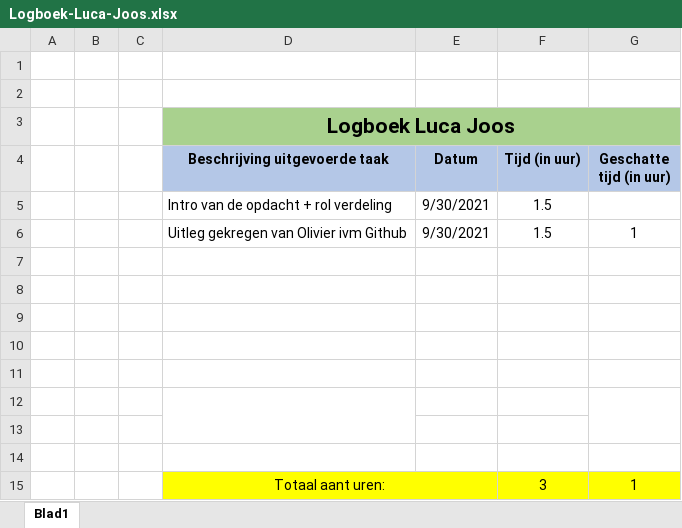
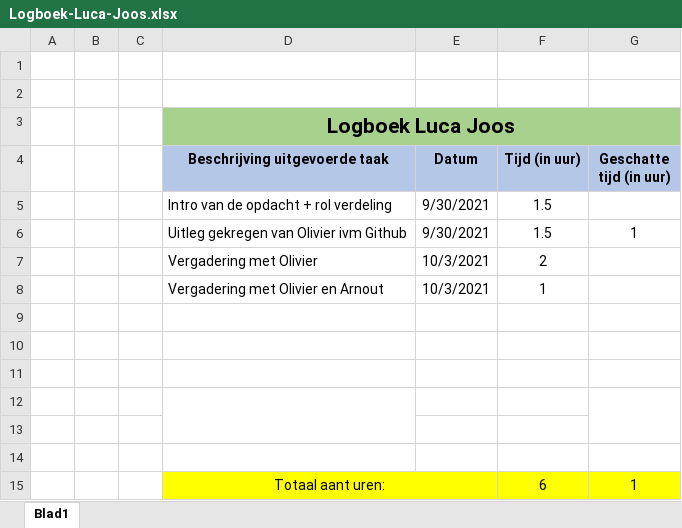
Before and after one commit to OlivierDeNeef/FleetMangementApp, an Excel workbook: Documentatie/Logboeken/Logboek-Luca-Joos.xlsx, sheet Blad1, drawn as a sheet; values as stored, in another font and other column widths than the file's, no borders; removed rows and columns are numbered as before the commit, all else as after; the diff names each change by its address in the sheet, - before the commit and + after, or states it on an @@ line.

Commit message:
update Logboek Luca

```diff
--- a/Documentatie/Logboeken/Logboek-Luca-Joos.xlsx (sheet Blad1)
+++ b/Documentatie/Logboeken/Logboek-Luca-Joos.xlsx (sheet Blad1)
+row 7:  |  |  | Vergadering met Olivier | 10/3/2021 | 2
+row 8:  |  |  | Vergadering met Olivier en Arnout | 10/3/2021 | 1
+D12:D13 merged
+G12:G13 merged
-D12:D13 merged
-G12:G13 merged
-row 13: (empty)
-row 14: (empty)
-F15 (Tijd (in uur)): 3
+F15 (Tijd (in uur)): 6
```
